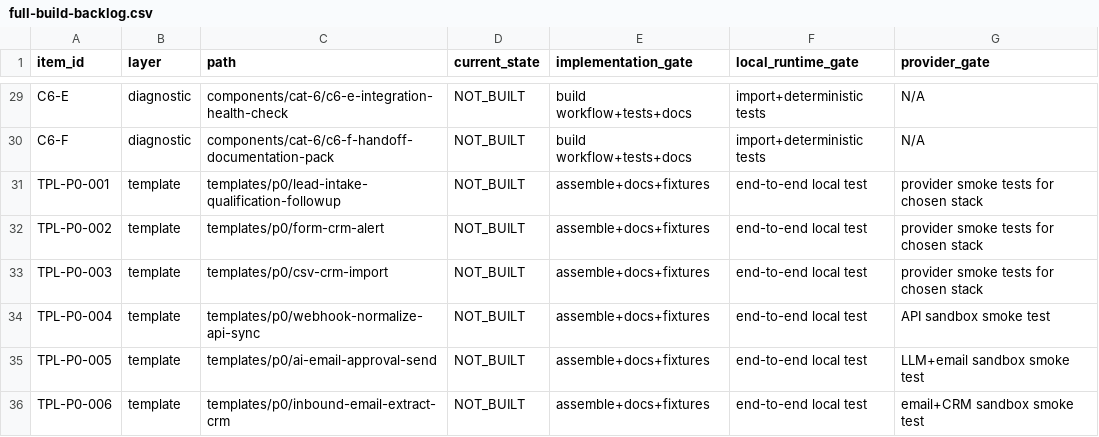
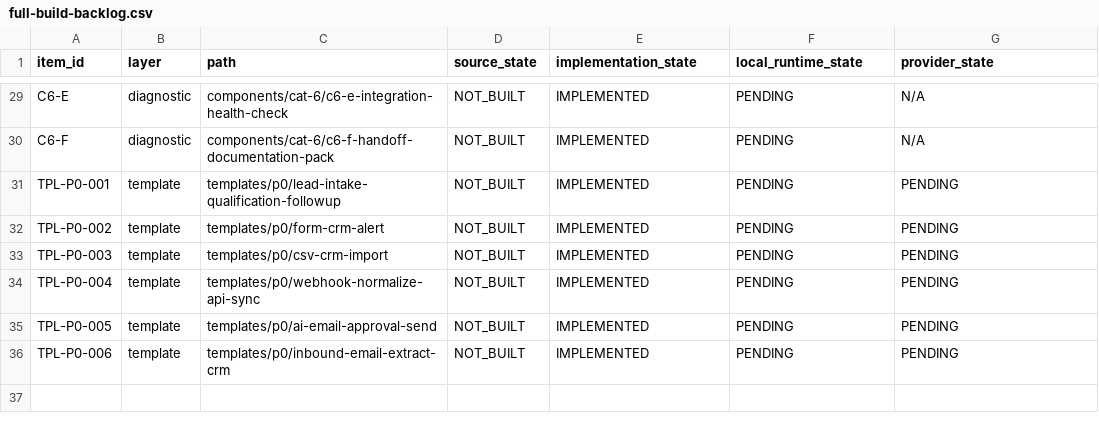
Before and after one commit to LexNovaHQ/automation-library, a CSV file: docs/launch/full-build-backlog.csv, drawn as a sheet; only a part is shown, gaps mark what is left out; the diff covers the shown part only; the diff names each change by its address in the sheet, - before the commit and + after, or states it on an @@ line.

Commit message:
Mark full backlog source implementation complete; verification still pending

```diff
--- a/docs/launch/full-build-backlog.csv
+++ b/docs/launch/full-build-backlog.csv
-D1: current_state
+D1: source_state
-E1: implementation_gate
+E1: implementation_state
-F1: local_runtime_gate
+F1: local_runtime_state
-G1: provider_gate
+G1: provider_state
-E29:E30 (implementation_state): build workflow+tests+docs
+E29:E30 (implementation_state): IMPLEMENTED
-F29:F30 (local_runtime_state): import+deterministic tests
+F29:F30 (local_runtime_state): PENDING
-E31:E36 (implementation_state): assemble+docs+fixtures
+E31:E36 (implementation_state): IMPLEMENTED
-F31:F36 (local_runtime_state): end-to-end local test
+F31:F36 (local_runtime_state): PENDING
-G31:G33 (provider_state): provider smoke tests for chosen stack
+G31:G33 (provider_state): PENDING
-G34 (provider_state): API sandbox smoke test
+G34 (provider_state): PENDING
-G35 (provider_state): LLM+email sandbox smoke test
+G35 (provider_state): PENDING
-G36 (provider_state): email+CRM sandbox smoke test
+G36 (provider_state): PENDING
```
Also changed, not shown: 63 edited cells elsewhere in this file.
